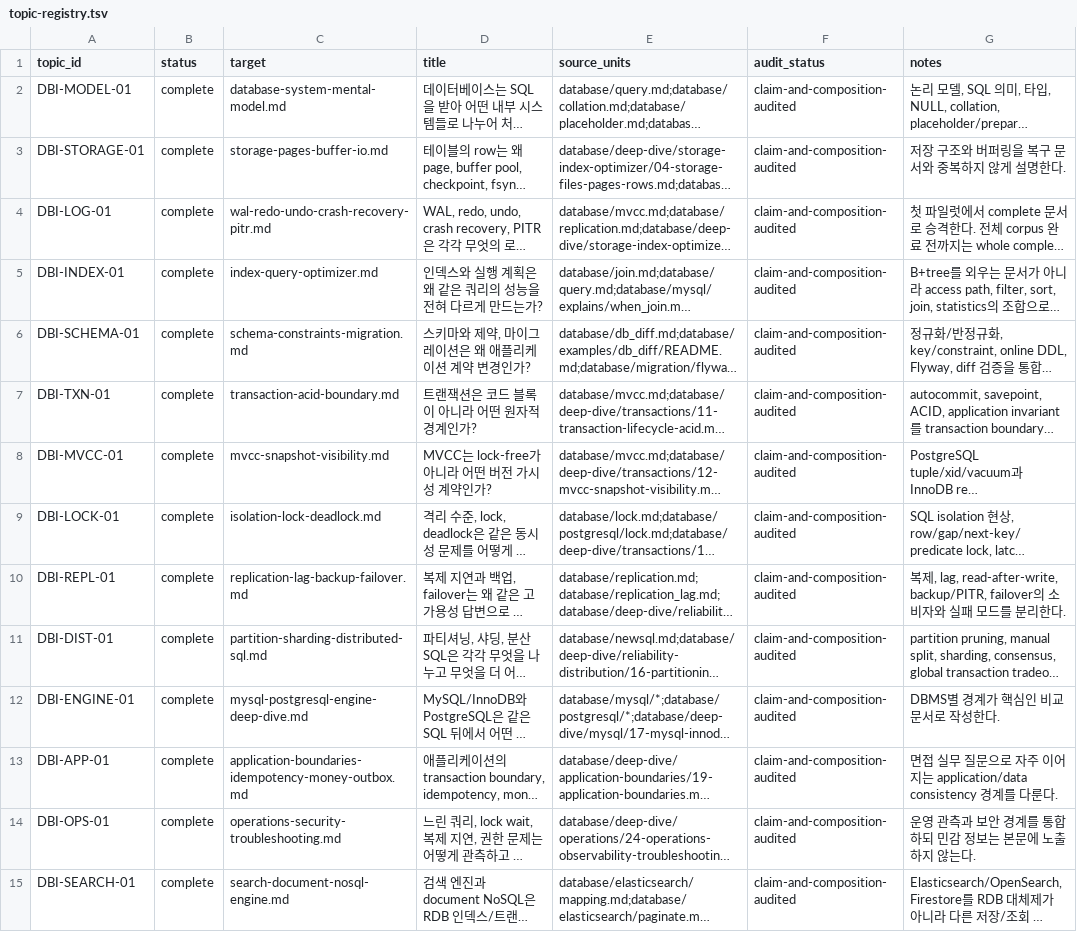
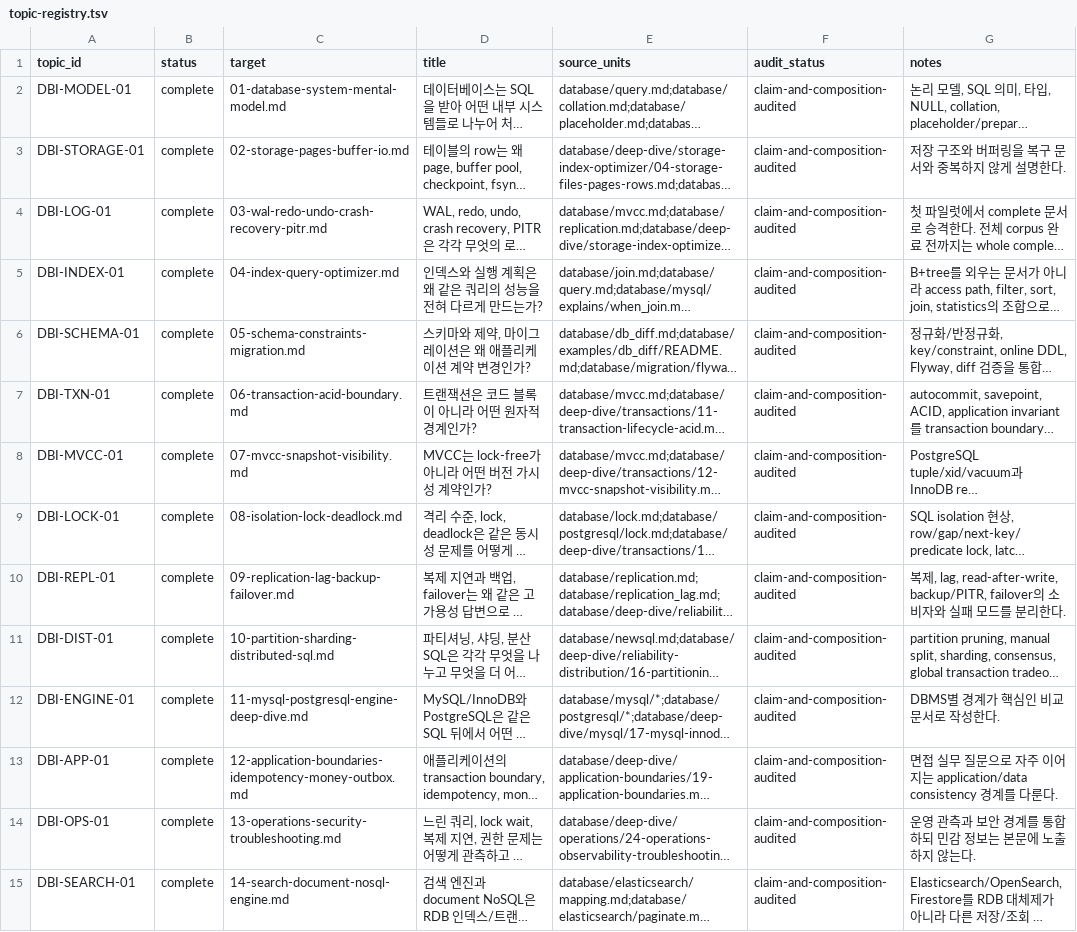
Before and after one commit to aimpugn/study, a TSV file: interviews/database-deep-dive/topic-registry.tsv, drawn as a sheet; long unchanged cells end in …; the diff names each change by its address in the sheet, - before the commit and + after, or states it on an @@ line.

```diff
--- a/interviews/database-deep-dive/topic-registry.tsv
+++ b/interviews/database-deep-dive/topic-registry.tsv
-C2 (target): database-system-mental-model.md
+C2 (target): 01-database-system-mental-model.md
-C3 (target): storage-pages-buffer-io.md
+C3 (target): 02-storage-pages-buffer-io.md
-C4 (target): wal-redo-undo-crash-recovery-pitr.md
+C4 (target): 03-wal-redo-undo-crash-recovery-pitr.md
-C5 (target): index-query-optimizer.md
+C5 (target): 04-index-query-optimizer.md
-C6 (target): schema-constraints-migration.md
+C6 (target): 05-schema-constraints-migration.md
-C7 (target): transaction-acid-boundary.md
+C7 (target): 06-transaction-acid-boundary.md
-C8 (target): mvcc-snapshot-visibility.md
+C8 (target): 07-mvcc-snapshot-visibility.md
-C9 (target): isolation-lock-deadlock.md
+C9 (target): 08-isolation-lock-deadlock.md
-C10 (target): replication-lag-backup-failover.md
+C10 (target): 09-replication-lag-backup-failover.md
-C11 (target): partition-sharding-distributed-sql.md
+C11 (target): 10-partition-sharding-distributed-sql.md
-C12 (target): mysql-postgresql-engine-deep-dive.md
+C12 (target): 11-mysql-postgresql-engine-deep-dive.md
-C13 (target): application-boundaries-idempotency-money-outbox.md
+C13 (target): 12-application-boundaries-idempotency-money-outbox.md
-C14 (target): operations-security-troubleshooting.md
+C14 (target): 13-operations-security-troubleshooting.md
-C15 (target): search-document-nosql-engine.md
+C15 (target): 14-search-document-nosql-engine.md
```
Also changed, not shown: interviews/database-deep-dive/audit/claim-audit.tsv, interviews/database-deep-dive/audit/composition-audit.tsv, 17 other files.
